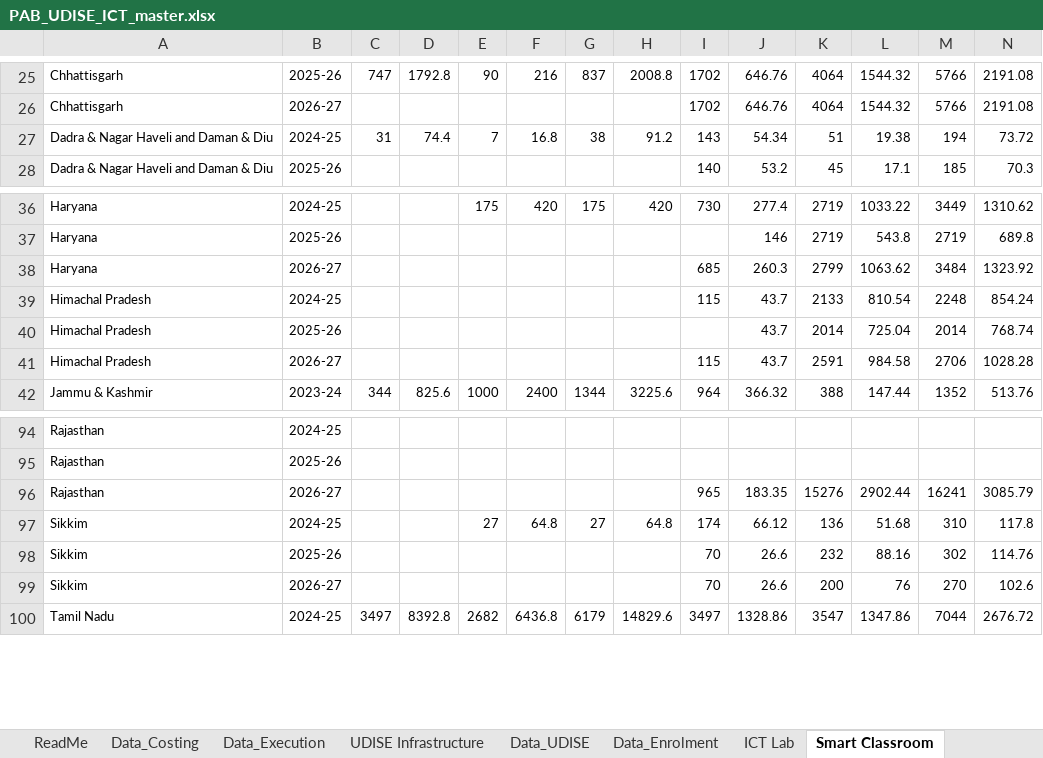
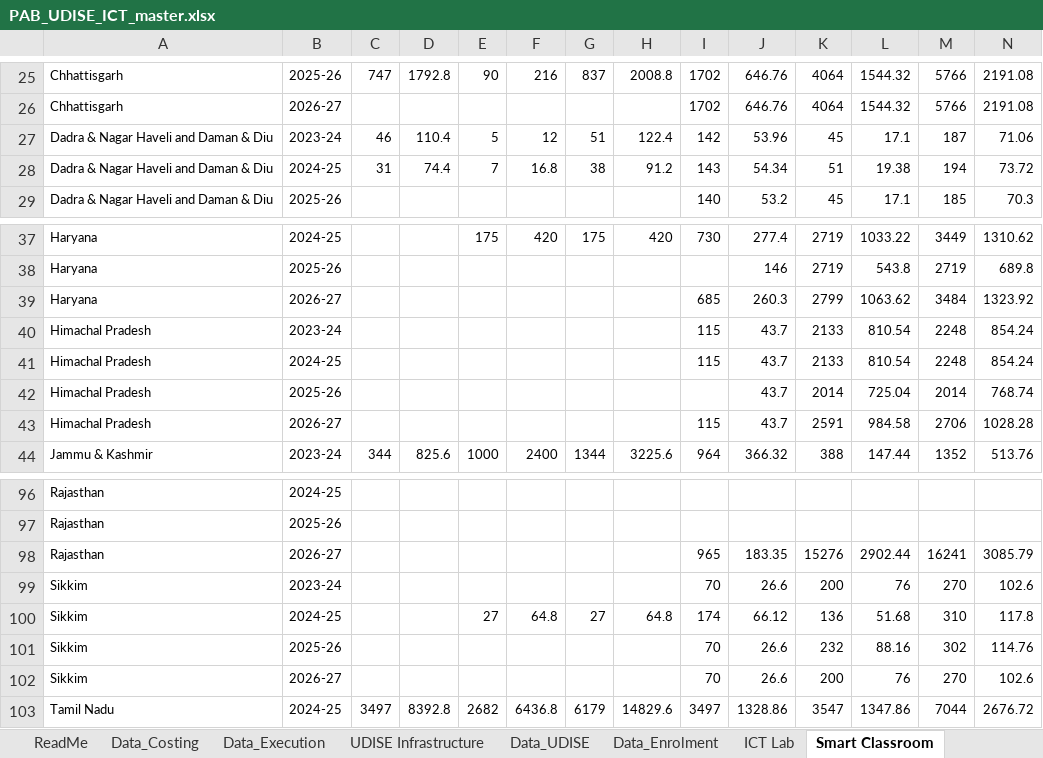
Before and after one commit to gordianknot-legacy/pab-ict-dashboard, an Excel workbook: PAB_UDISE_ICT_master.xlsx, sheet Smart Classroom, drawn as a sheet; only a part is shown, gaps mark what is left out; values as stored, in another font and other column widths than the file's, no borders; rows hold the shown columns only; the diff names each change by its address in the sheet, - before the commit and + after, or states it on an @@ line.

Commit message:
2023-24 closes: four more states read, the year is done
Meghalaya, Dadra & Nagar Haveli, Sikkim and Himachal Pradesh, all read
off 200 DPI renders, all closing exactly on their printed block totals.

  Meghalaya            1062.86 -> 695.2    (p62)
  Dadra & Nagar Haveli 1567.06 -> 322.2    (p91)
  Sikkim               576.3   -> 488.5    (p87)
  Himachal Pradesh     2933.44 -> 1618.34  (p351)

32 states carry rows, 3 print no ICT ask, and the year now totals
Rs 1,868.30 Cr.

Himachal Pradesh was the hardest state of the year and every documented
trap bit at once. Both copies carry zero characters, so there was no
anchor text, no captured-row window and nothing for a keyword scan to
match; _minutes.pdf is the 72 DPI re-upload and unreadable at any
render DPI, while _minutes_9001.pdf is intact at 200 DPI and is the
file these rows cite. Located by a stride-3 OCR sweep of all 395 pages,
then refined. It also uses a THIRD numbering variant, sub-components 33
to 35 rather than the usual 127 to 130 or Tripura's S.No 44 to 47.

Three states print only part of the usual four sub-blocks and this is
real, not missing capture. Sikkim prints no Secondary non-recurring
line, Himachal Pradesh no Elementary non-recurring line, and Dadra &
Nagar Haveli nullifies every (New) recurring line outright because the
labs those would fund are not functional on PRABANDH yet. Dadra & Nagar
Haveli also shows the enrolment-band mechanic plainly: its two unbanded
Type-I lines are recommended at zero, not refused but moved to the
banded lines, so one row's approved side exceeds its own proposal.

The 36th state is recorded as a known gap rather than counted as a
no-ask. Jharkhand has no 2023-24 minutes on the portal or the drive;
the only document either holds is a corrigendum, 57 pages of pre-school
listings with no Total of line and no ICT mention. Verified directly
rather than taken on report. Marking it no-ask would claim the state
asked for nothing, and what is true is that we cannot see the page.

```diff
--- a/PAB_UDISE_ICT_master.xlsx (sheet Smart Classroom)
+++ b/PAB_UDISE_ICT_master.xlsx (sheet Smart Classroom)
+row 27: Dadra & Nagar Haveli and Daman & Diu | 2023-24 | 46 | 110.4 | 5 | 12 | 51 | 122.4 | 142 | 53.96 | 45 | 17.1 | 187 | 71.06
+row 40: Himachal Pradesh | 2023-24 |  |  |  |  |  |  | 115 | 43.7 | 2133 | 810.54 | 2248 | 854.24
+row 99: Sikkim | 2023-24 |  |  |  |  |  |  | 70 | 26.6 | 200 | 76 | 270 | 102.6
```
Also changed, not shown: sheet Data_Costing, sheet ICT Lab, 1 other file.
